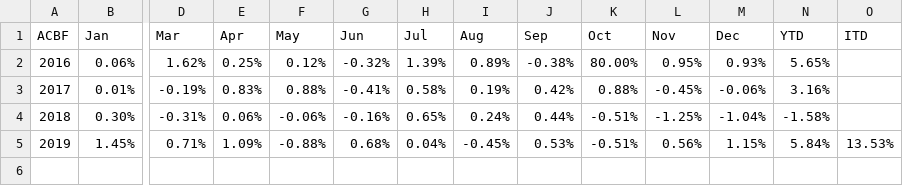
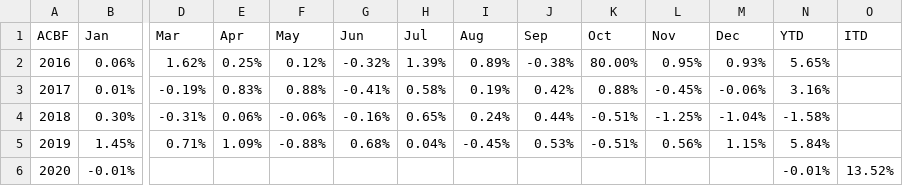
Before and after one commit to MuhmmadHamzatahir/altanawealth, a CSV file: assets/chart-data/acbf_monthly_perf_ALTCBAE.csv, drawn as a sheet; only a part is shown, gaps mark what is left out; rows hold the shown columns only; the diff names each change by its address in the sheet, - before the commit and + after, or states it on an @@ line.

Commit message:
Upload: assets/chart-data/acbf_monthly_perf_ALTCBAE.csv

```diff
--- a/assets/chart-data/acbf_monthly_perf_ALTCBAE.csv
+++ b/assets/chart-data/acbf_monthly_perf_ALTCBAE.csv
-O5 (ITD): 13.53%
+O5 (ITD): (empty)
+row 6: 2020 | -0.01% |  |  |  |  |  |  |  |  |  |  | -0.01% | 13.52%
```
